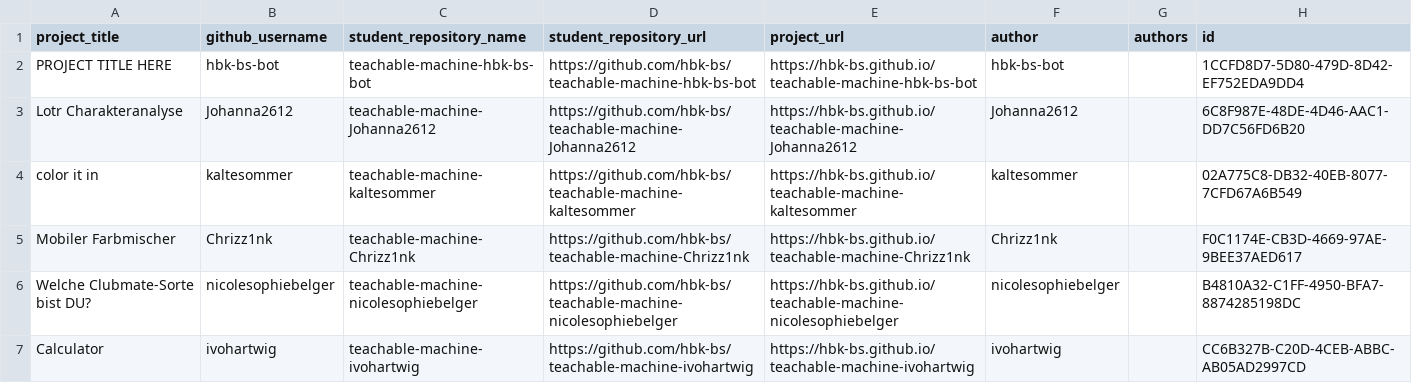
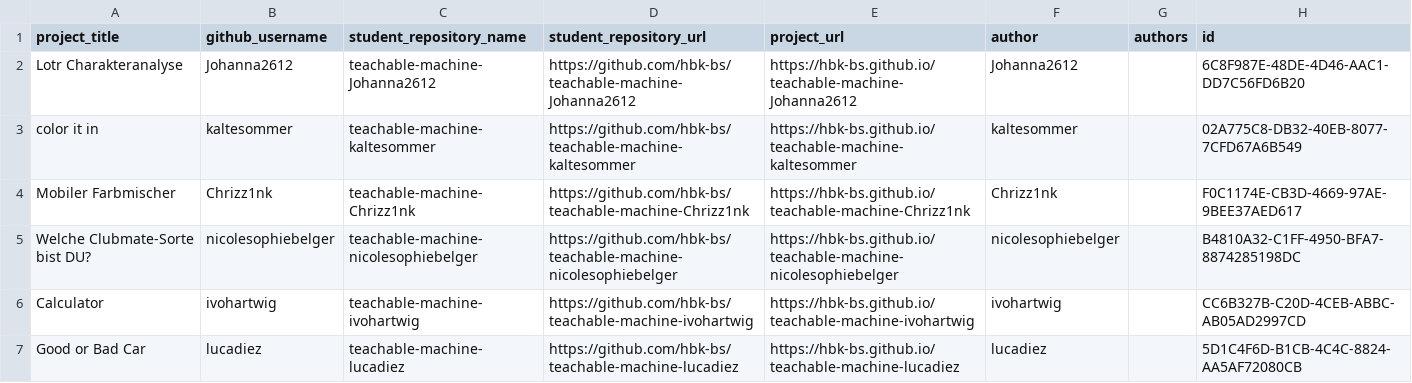
Before and after one commit to ff6347/rundgang2025, a CSV file: src/data/projects/teachable-machine-grades-1748958849_clean.csv, drawn as a sheet; only a part is shown; the shorter side is filled out with more unchanged rows; the diff names each change by its address in the sheet, - before the commit and + after, or states it on an @@ line.

```diff
--- a/src/data/projects/teachable-machine-grades-1748958849_clean.csv
+++ b/src/data/projects/teachable-machine-grades-1748958849_clean.csv
-row 2: PROJECT TITLE HERE | hbk-bs-bot | teachable-machine-hbk-bs-bot | https://github.com/hbk-bs/teachable-machine-hbk-bs-bot | https://hbk-bs.github.io/teachable-machine-hbk-bs-bot | hbk-bs-bot |  | 1CCFD8D7-5D80-479D-8D42-EF752EDA9DD4
```
Also changed, not shown: src/data/projects/nature-of-code-grades-1748958836_clean.csv, src/data/projects/the-archives-grades-1748958759_clean.csv.
